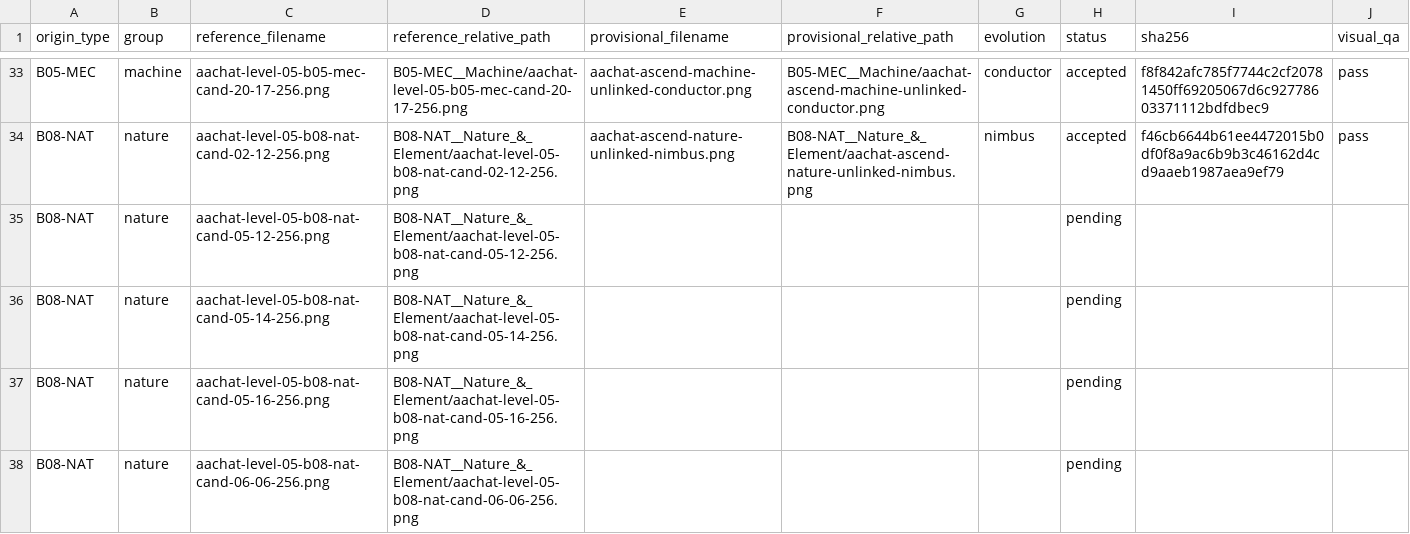
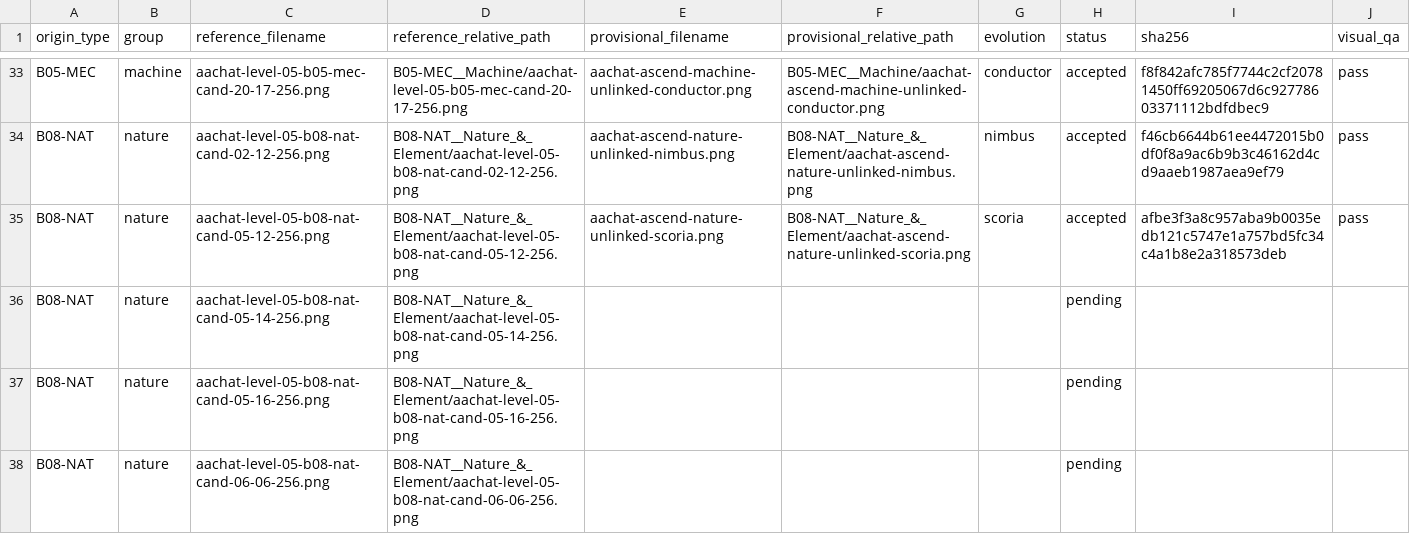
Before and after one commit to sotaooo/aachat-character-kit, a CSV file: agent-icons/level-05/.orchestration/native-1254/assignments/worker-05.csv, drawn as a sheet; only a part is shown, gaps mark what is left out.

Commit message:
Accept Level 5 scoria nature master

```diff
--- a/agent-icons/level-05/.orchestration/native-1254/assignments/worker-05.csv
+++ b/agent-icons/level-05/.orchestration/native-1254/assignments/worker-05.csv
@@ -34,3 +34,3 @@ B05-MEC,machine,aachat-level-05-b05-mec-cand-20-17-256.png,B05-MEC__Machine/aach
 B08-NAT,nature,aachat-level-05-b08-nat-cand-02-12-256.png,B08-NAT__Nature_&_Element/aachat-level-05-b08-nat-cand-02-12-256.png,aachat-ascend-nature-unlinked-nimbus.png,B08-NAT__Nature_&_Element/aachat-ascend-nature-unlinked-nimbus.png,nimbus,accepted,f46cb6644b61ee4472015b0df0f8a9ac6b9b3c46162d4cd9aaeb1987aea9ef79,pass
-B08-NAT,nature,aachat-level-05-b08-nat-cand-05-12-256.png,B08-NAT__Nature_&_Element/aachat-level-05-b08-nat-cand-05-12-256.png,,,,pending,,
+B08-NAT,nature,aachat-level-05-b08-nat-cand-05-12-256.png,B08-NAT__Nature_&_Element/aachat-level-05-b08-nat-cand-05-12-256.png,aachat-ascend-nature-unlinked-scoria.png,B08-NAT__Nature_&_Element/aachat-ascend-nature-unlinked-scoria.png,scoria,accepted,afbe3f3a8c957aba9b0035edb121c5747e1a757bd5fc34c4a1b8e2a318573deb,pass
 B08-NAT,nature,aachat-level-05-b08-nat-cand-05-14-256.png,B08-NAT__Nature_&_Element/aachat-level-05-b08-nat-cand-05-14-256.png,,,,pending,,
```
Also changed, not shown: 1 other file.
